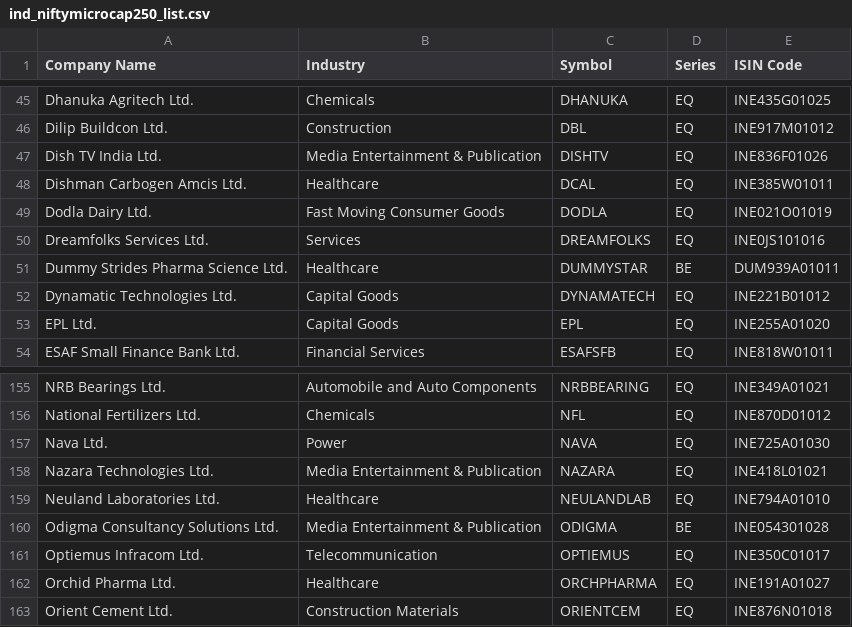
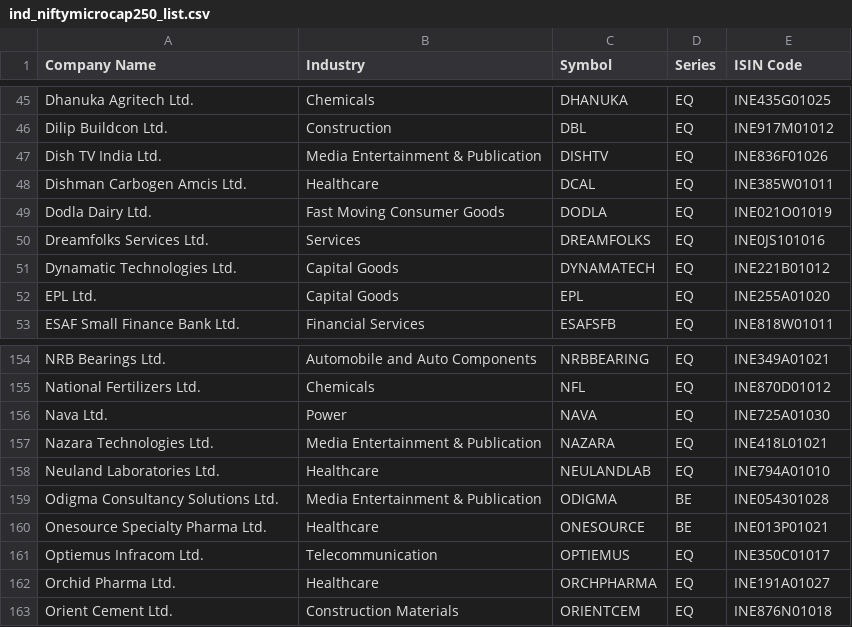
Before and after one commit to P0W/nse_indices, a CSV file: data/ind_niftymicrocap250_list.csv, drawn as a sheet; only a part is shown, gaps mark what is left out.

Commit message:
Indices changed - Fri Jan 24 04:12:46 UTC 2025

```diff
--- a/data/ind_niftymicrocap250_list.csv
+++ b/data/ind_niftymicrocap250_list.csv
@@ -50,3 +50,2 @@ Dodla Dairy Ltd.,Fast Moving Consumer Goods,DODLA,EQ,INE021O01019
 Dreamfolks Services Ltd.,Services,DREAMFOLKS,EQ,INE0JS101016
-Dummy Strides Pharma Science Ltd.,Healthcare,DUMMYSTAR,BE,DUM939A01011
 Dynamatic Technologies Ltd.,Capital Goods,DYNAMATECH,EQ,INE221B01012
@@ -160,2 +159,3 @@ Neuland Laboratories Ltd.,Healthcare,NEULANDLAB,EQ,INE794A01010
 Odigma Consultancy Solutions Ltd.,Media Entertainment & Publication,ODIGMA,BE,INE054301028
+Onesource Specialty Pharma Ltd.,Healthcare,ONESOURCE,BE,INE013P01021
 Optiemus Infracom Ltd.,Telecommunication,OPTIEMUS,EQ,INE350C01017
```
